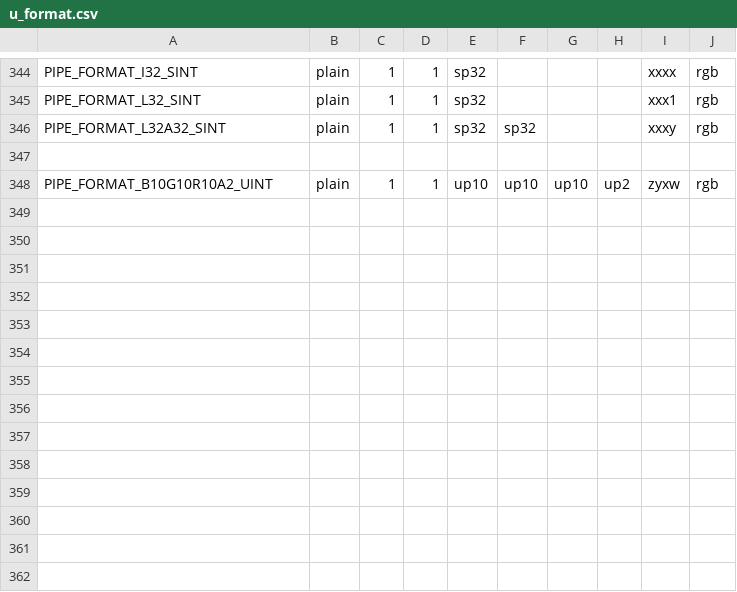
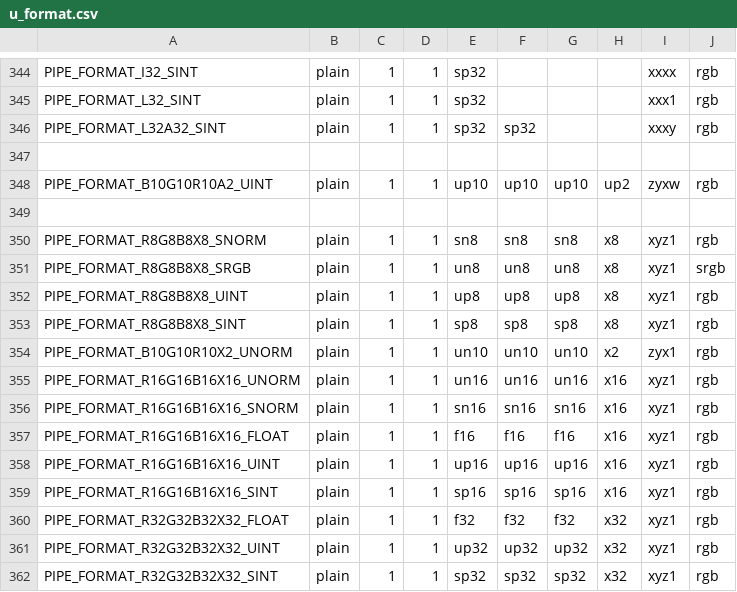
Before and after one commit to openharmony/third_party_mesa3d, a CSV file: src/gallium/auxiliary/util/u_format.csv, drawn as a sheet; only a part is shown, gaps mark what is left out; the diff names each change by its address in the sheet, - before the commit and + after, or states it on an @@ line.

Commit message:
gallium: add RGBX formats for existing GL RGB texture formats
Reviewed-by: Brian Paul <brianp@vmware.com>

```diff
--- a/src/gallium/auxiliary/util/u_format.csv
+++ b/src/gallium/auxiliary/util/u_format.csv
+row 349: (empty)
+row 350: PIPE_FORMAT_R8G8B8X8_SNORM | plain | 1 | 1 | sn8 | sn8 | sn8 | x8 | xyz1 | rgb
+row 351: PIPE_FORMAT_R8G8B8X8_SRGB | plain | 1 | 1 | un8 | un8 | un8 | x8 | xyz1 | srgb
+row 352: PIPE_FORMAT_R8G8B8X8_UINT | plain | 1 | 1 | up8 | up8 | up8 | x8 | xyz1 | rgb
+row 353: PIPE_FORMAT_R8G8B8X8_SINT | plain | 1 | 1 | sp8 | sp8 | sp8 | x8 | xyz1 | rgb
+row 354: PIPE_FORMAT_B10G10R10X2_UNORM | plain | 1 | 1 | un10 | un10 | un10 | x2 | zyx1 | rgb
+row 355: PIPE_FORMAT_R16G16B16X16_UNORM | plain | 1 | 1 | un16 | un16 | un16 | x16 | xyz1 | rgb
+row 356: PIPE_FORMAT_R16G16B16X16_SNORM | plain | 1 | 1 | sn16 | sn16 | sn16 | x16 | xyz1 | rgb
+row 357: PIPE_FORMAT_R16G16B16X16_FLOAT | plain | 1 | 1 | f16 | f16 | f16 | x16 | xyz1 | rgb
+row 358: PIPE_FORMAT_R16G16B16X16_UINT | plain | 1 | 1 | up16 | up16 | up16 | x16 | xyz1 | rgb
+row 359: PIPE_FORMAT_R16G16B16X16_SINT | plain | 1 | 1 | sp16 | sp16 | sp16 | x16 | xyz1 | rgb
+row 360: PIPE_FORMAT_R32G32B32X32_FLOAT | plain | 1 | 1 | f32 | f32 | f32 | x32 | xyz1 | rgb
+row 361: PIPE_FORMAT_R32G32B32X32_UINT | plain | 1 | 1 | up32 | up32 | up32 | x32 | xyz1 | rgb
+row 362: PIPE_FORMAT_R32G32B32X32_SINT | plain | 1 | 1 | sp32 | sp32 | sp32 | x32 | xyz1 | rgb
```
Also changed, not shown: 2 other files.
